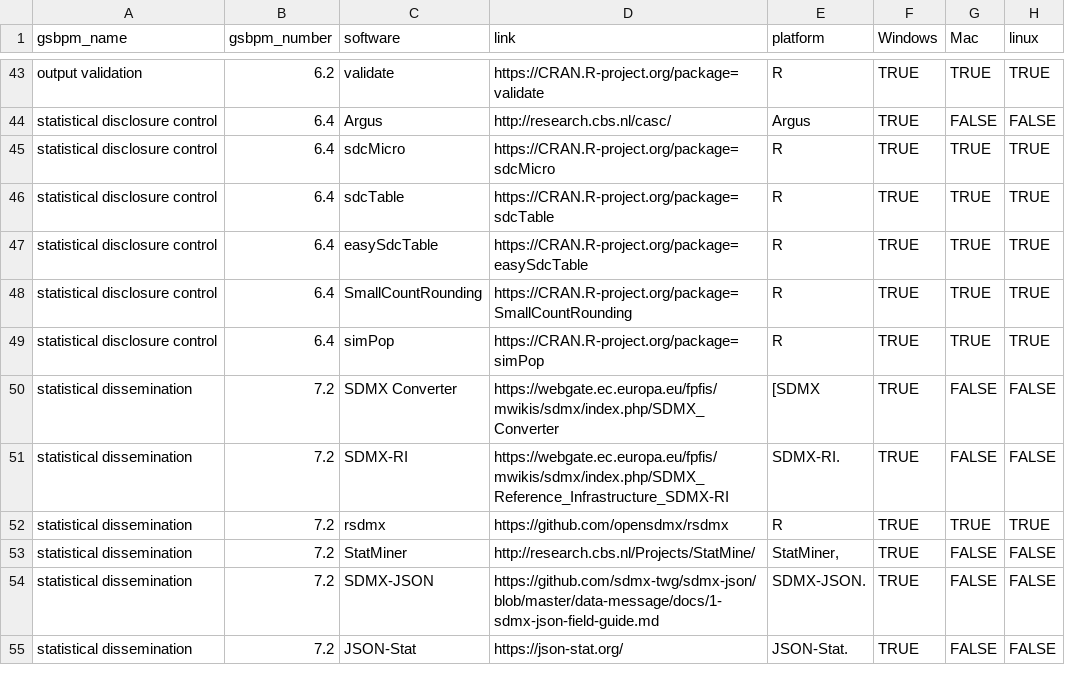
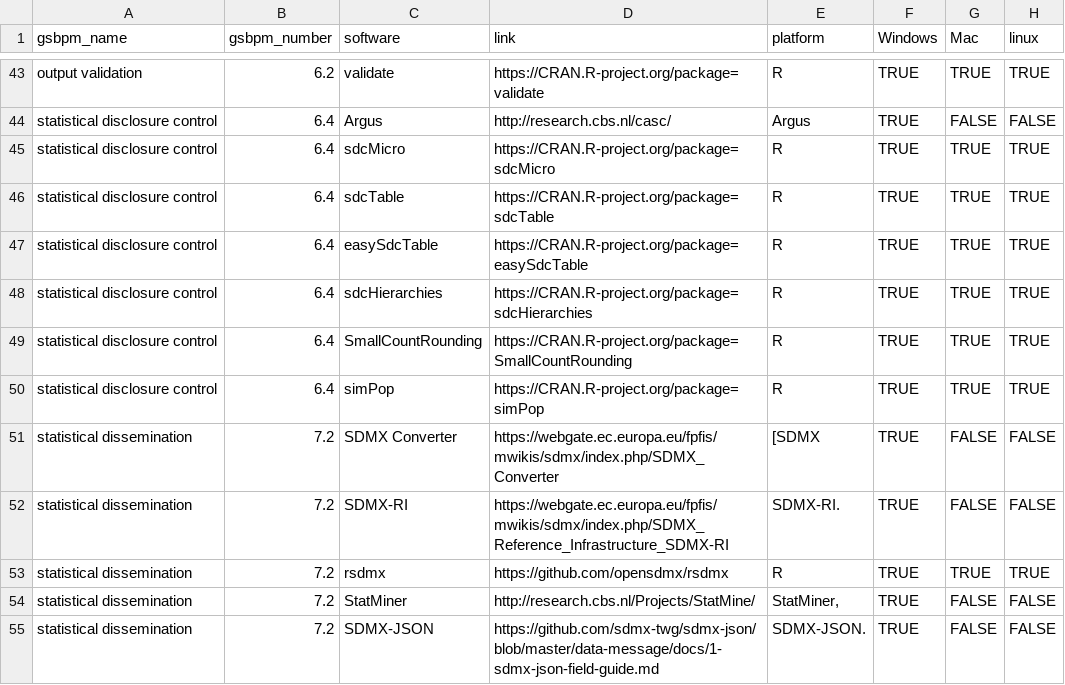
Before and after one commit to SNStatComp/awesome-official-statistics-software, a CSV file: data/software.csv, drawn as a sheet; only a part is shown, gaps mark what is left out; the shorter side is filled out with more unchanged rows.

Commit message:
add sdcHierarchies (#16)
* add sdcHierarchies

* update README as well

```diff
--- a/data/software.csv
+++ b/data/software.csv
@@ -47,2 +47,3 @@
 "statistical disclosure control","6.4","easySdcTable","https://CRAN.R-project.org/package=easySdcTable","R",TRUE,TRUE,TRUE
+"statistical disclosure control","6.4","sdcHierarchies","https://CRAN.R-project.org/package=sdcHierarchies","R",TRUE,TRUE,TRUE
 "statistical disclosure control","6.4","SmallCountRounding","https://CRAN.R-project.org/package=SmallCountRounding","R",TRUE,TRUE,TRUE
```
Also changed, not shown: 1 other file.
